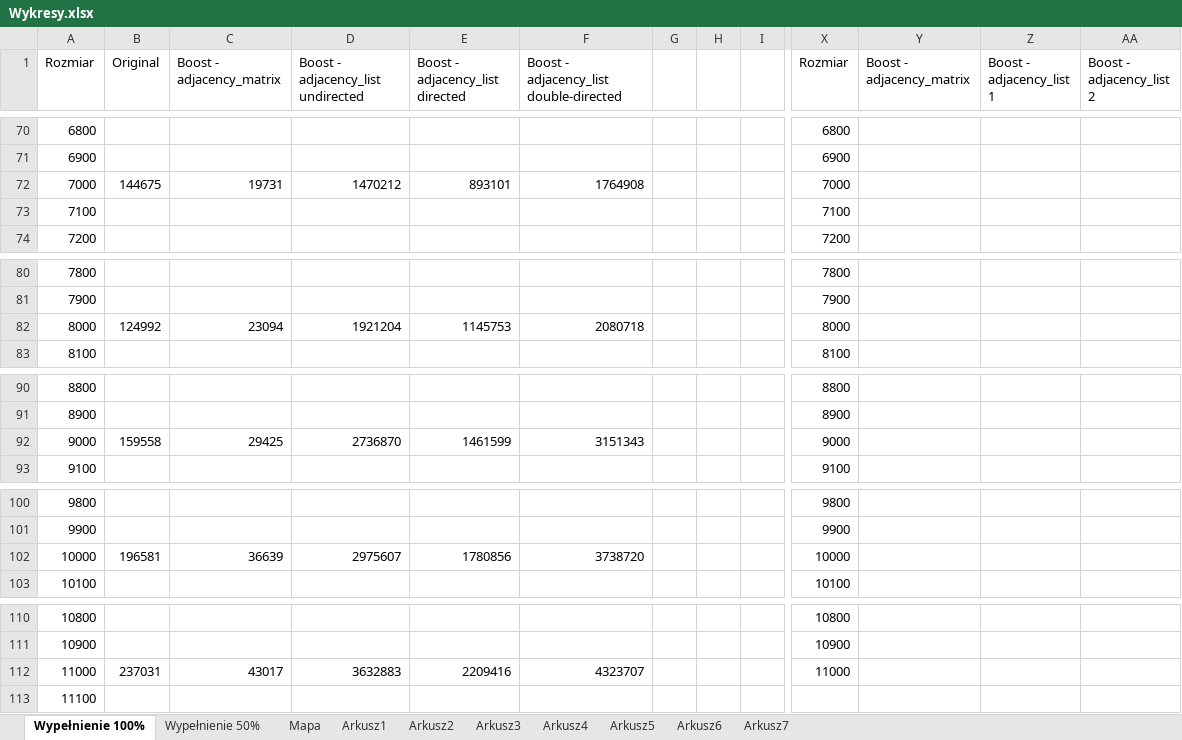
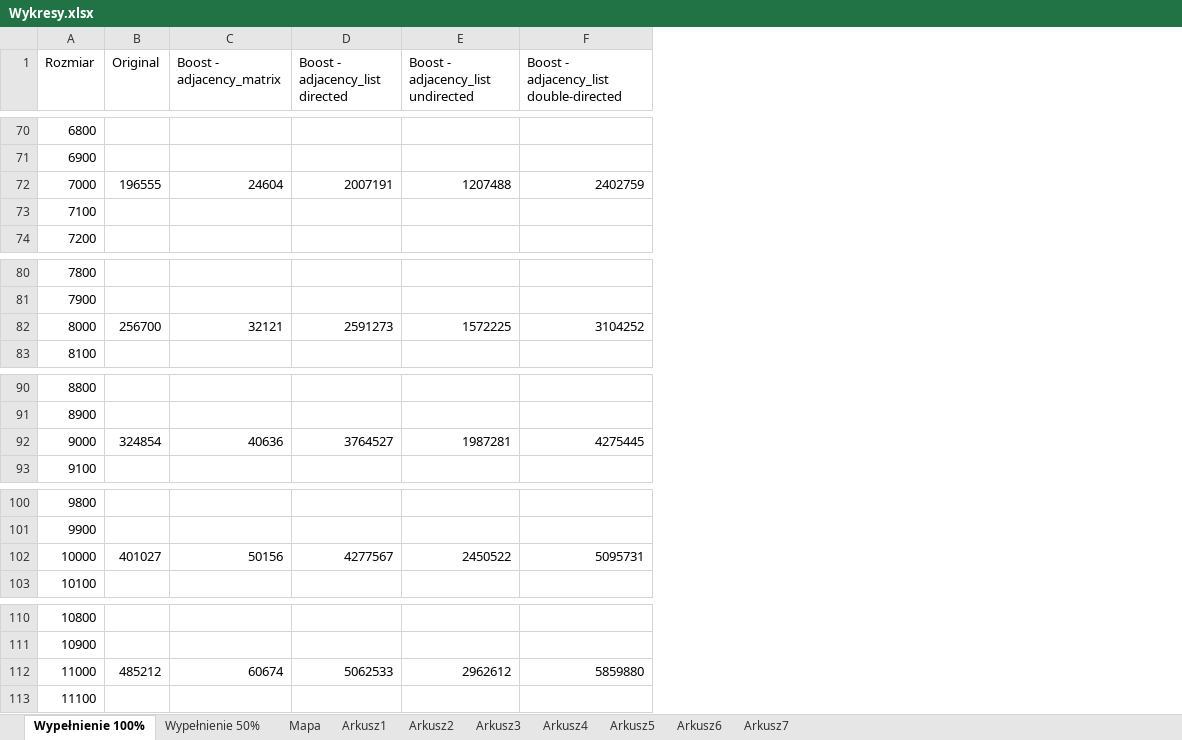
Before and after one commit to GraphsZBP/GraphsZBP, an Excel workbook: Wykresy.xlsx, sheet Wypełnienie 100%, drawn as a sheet; only a part is shown, gaps mark what is left out; values as stored, in another font and other column widths than the file's, no borders; charts and pictures not drawn; removed rows and columns are numbered as before the commit, all else as after; the diff covers the shown part only; the diff names each change by its address in the sheet, - before the commit and + after, or states it on an @@ line.

```diff
--- a/Wykresy.xlsx (sheet Wypełnienie 100%)
+++ b/Wykresy.xlsx (sheet Wypełnienie 100%)
-column D, row 1: Boost - adjacency_list undirected; row 72: 1470212; row 82: 1921204; row 92: 2736870; row 102: 2975607; row 112: 3632883
+column E, row 1: Boost - adjacency_list undirected; row 72: 1207488; row 82: 1572225; row 92: 1987281; row 102: 2450522; row 112: 2962612
-column G, empty
-column H, empty
-column I, empty
-column X (Rozmiar), rows 70-74: 6800 | 6900 | 7000 | 7100 | 7200; rows 80-83: 7800 | 7900 | 8000 | 8100; rows 90-93: 8800 | 8900 | 9000 | 9100; rows 100-103: 9800 | 9900 | 10000 | 10100; rows 110-112: 10800 | 10900 | 11000
-column Y (Boost - adjacency_matrix), empty
-column Z (Boost - adjacency_list 1), empty
-column AA (Boost - adjacency_list 2), empty
-B72 (Original): 144675
+B72 (Original): 196555
-C72 (Boost - adjacency_matrix): 19731
+C72 (Boost - adjacency_matrix): 24604
-D72 (Boost - adjacency_list directed): 893101
+D72 (Boost - adjacency_list directed): 2007191
-F72: 1764908
+F72: 2402759
-B82 (Original): 124992
+B82 (Original): 256700
-C82 (Boost - adjacency_matrix): 23094
+C82 (Boost - adjacency_matrix): 32121
-D82 (Boost - adjacency_list directed): 1145753
+D82 (Boost - adjacency_list directed): 2591273
-F82: 2080718
+F82: 3104252
-B92 (Original): 159558
+B92 (Original): 324854
-C92 (Boost - adjacency_matrix): 29425
+C92 (Boost - adjacency_matrix): 40636
-D92 (Boost - adjacency_list directed): 1461599
+D92 (Boost - adjacency_list directed): 3764527
-F92: 3151343
+F92: 4275445
-B102 (Original): 196581
+B102 (Original): 401027
-C102 (Boost - adjacency_matrix): 36639
+C102 (Boost - adjacency_matrix): 50156
-D102 (Boost - adjacency_list directed): 1780856
+D102 (Boost - adjacency_list directed): 4277567
-F102: 3738720
+F102: 5095731
-B112 (Original): 237031
+B112 (Original): 485212
-C112 (Boost - adjacency_matrix): 43017
+C112 (Boost - adjacency_matrix): 60674
-D112 (Boost - adjacency_list directed): 2209416
+D112 (Boost - adjacency_list directed): 5062533
-F112: 4323707
+F112: 5859880
```
Also changed, not shown: 14 removed columns and 51 edited cells elsewhere in this sheet, sheet Mapa, sheet Wypełnienie 50%, charts or pictures, 5 other files.
